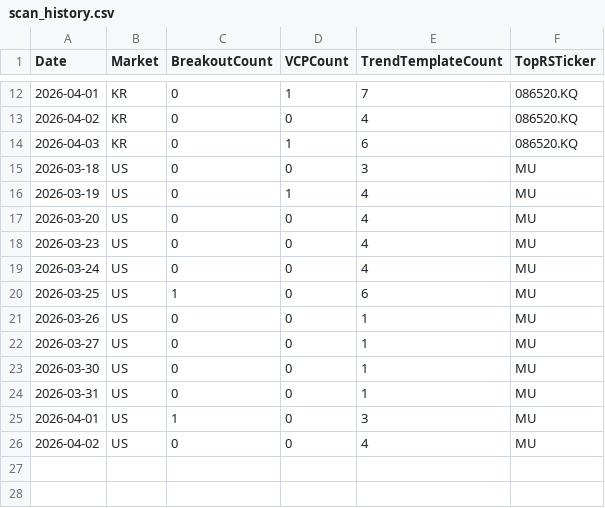
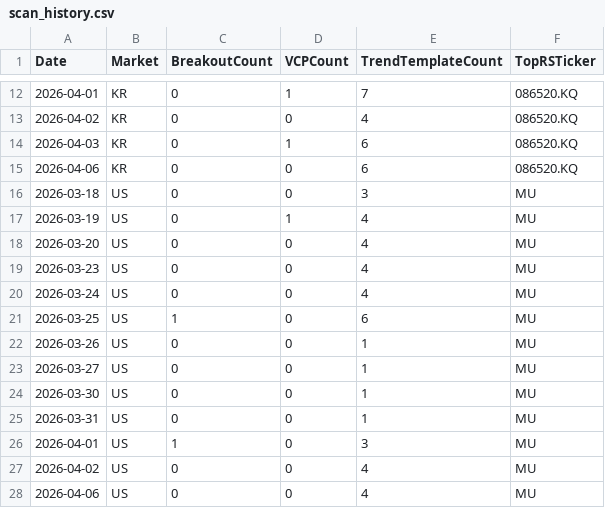
Before and after one commit to hkmoon/mark, a CSV file: report_history/scan_history.csv, drawn as a sheet; only a part is shown, gaps mark what is left out.

```diff
--- a/report_history/scan_history.csv
+++ b/report_history/scan_history.csv
@@ -14,2 +14,3 @@ Date,Market,BreakoutCount,VCPCount,TrendTemplateCount,TopRSTicker
 2026-04-03,KR,0,1,6,086520.KQ
+2026-04-06,KR,0,0,6,086520.KQ
 2026-03-18,US,0,0,3,MU
@@ -26 +27,2 @@ Date,Market,BreakoutCount,VCPCount,TrendTemplateCount,TopRSTicker
 2026-04-02,US,0,0,4,MU
+2026-04-06,US,0,0,4,MU
```
